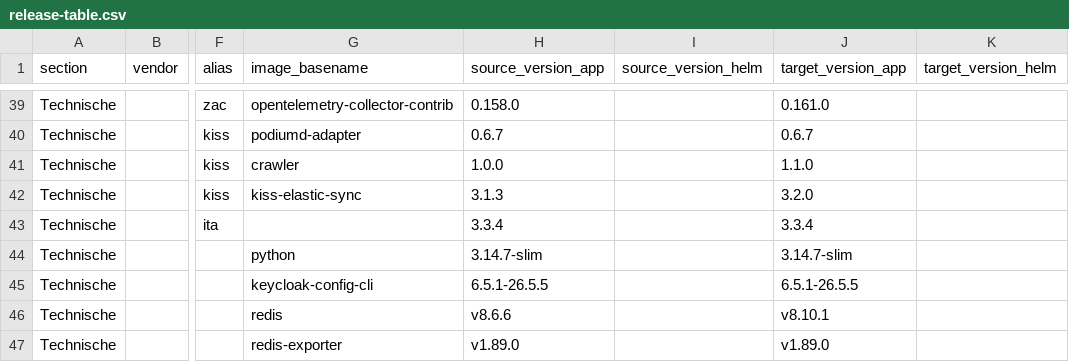
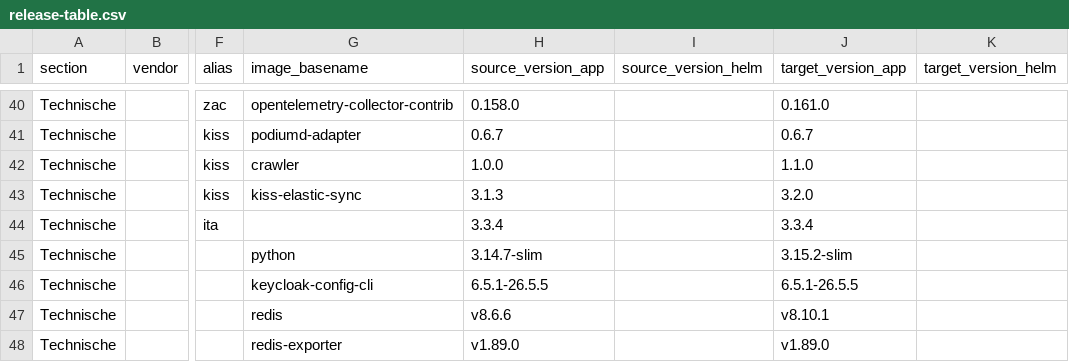
Before and after one commit to Dimpact-Samenwerking/helm-charts, a CSV file: charts/podiumd/etc/release-table.csv, drawn as a sheet; only a part is shown, gaps mark what is left out; addresses are those after the commit; the diff covers the shown part only; the diff names each change by its address in the sheet, - before the commit and + after, or states it on an @@ line.

Commit message:
chore(podiumd): release-table.csv from the PodiumD 4.10 Confluence page, 4.10.1 versions
Re-exported with export-confluence-release-table after the page got the
4.10.1 target versions (Open Inwoner, Open Formulieren, Zaak Brug, Frank
Gateway, Openbao, vault-k8s, Python, Kiss-eck, Clamav Exporter) and the
shared alpineK8s row replaced the redis-operator k8s row.

```diff
--- a/charts/podiumd/etc/release-table.csv
+++ b/charts/podiumd/etc/release-table.csv
-J45 (target_version_app): 3.14.7-slim
+J45 (target_version_app): 3.15.2-slim
```
Also changed, not shown: 1 added row, 1 removed row and 11 edited cells elsewhere in this file.
